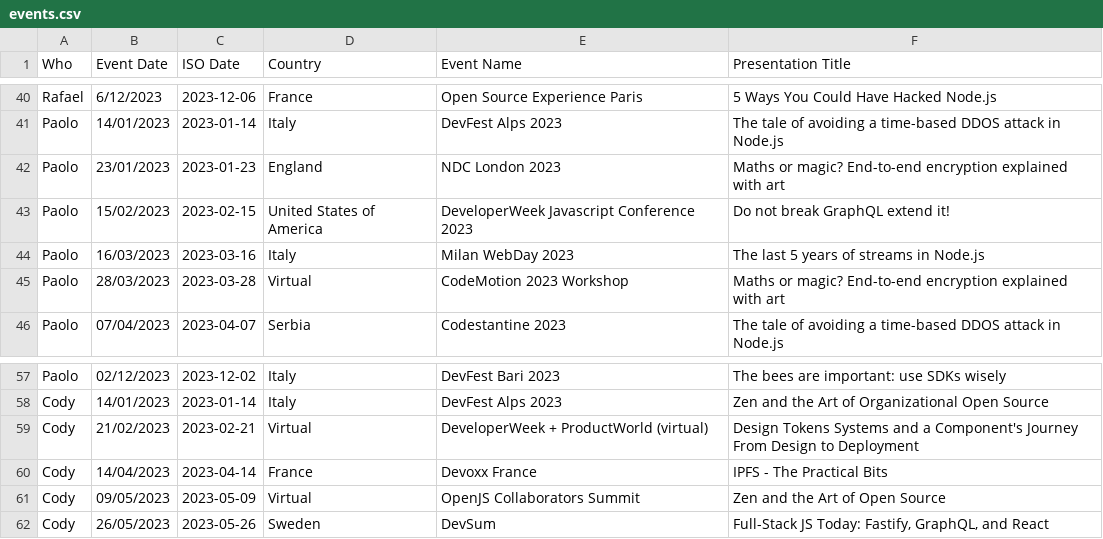
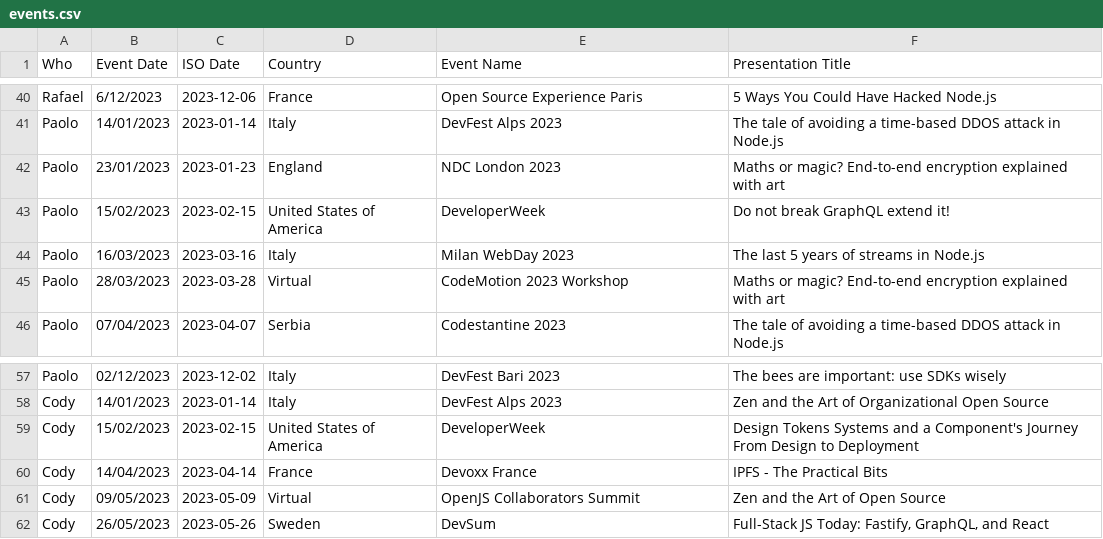
Before and after one commit to nearform-oss/dx-events, a CSV file: src/assets/events.csv, drawn as a sheet; only a part is shown, gaps mark what is left out.

Commit message:
update events

```diff
--- a/src/assets/events.csv
+++ b/src/assets/events.csv
@@ -42,3 +42,3 @@ Paolo,14/01/2023,2023-01-14,Italy,DevFest Alps 2023,The tale of avoiding a time-
 Paolo,23/01/2023,2023-01-23,England,NDC London 2023,Maths or magic? End-to-end encryption explained with art
-Paolo,15/02/2023,2023-02-15,United States of America,DeveloperWeek Javascript Conference 2023,Do not break GraphQL extend it!
+Paolo,15/02/2023,2023-02-15,United States of America,DeveloperWeek,Do not break GraphQL extend it!
 Paolo,16/03/2023,2023-03-16,Italy,Milan WebDay 2023,The last 5 years of streams in Node.js
@@ -58,3 +58,3 @@ Paolo,02/12/2023,2023-12-02,Italy,DevFest Bari 2023,The bees are important: use
 Cody,14/01/2023,2023-01-14,Italy,DevFest Alps 2023,Zen and the Art of Organizational Open Source
-Cody,21/02/2023,2023-02-21,Virtual,DeveloperWeek + ProductWorld (virtual),Design Tokens Systems and a Component's Journey From Design to Deployment
+Cody,15/02/2023,2023-02-15,United States of America,DeveloperWeek,Design Tokens Systems and a Component's Journey From Design to Deployment
 Cody,14/04/2023,2023-04-14,France,Devoxx France,IPFS - The Practical Bits
```
